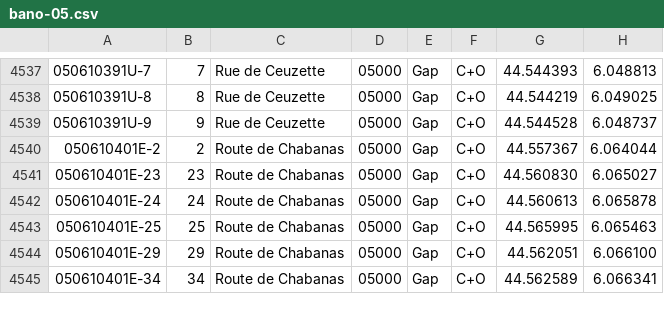
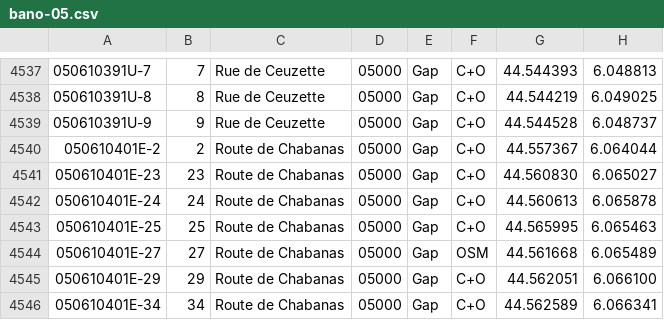
Before and after one commit to osm-fr/bano-data, a CSV file: bano-05.csv, drawn as a sheet; only a part is shown, gaps mark what is left out; the diff names each change by its address in the sheet, - before the commit and + after, or states it on an @@ line.

```diff
--- a/bano-05.csv
+++ b/bano-05.csv
+row 4544: 050610401E-27 | 27 | Route de Chabanas | 05000 | Gap | OSM | 44.561668 | 6.065489
```
Also changed, not shown: 8 other files.
